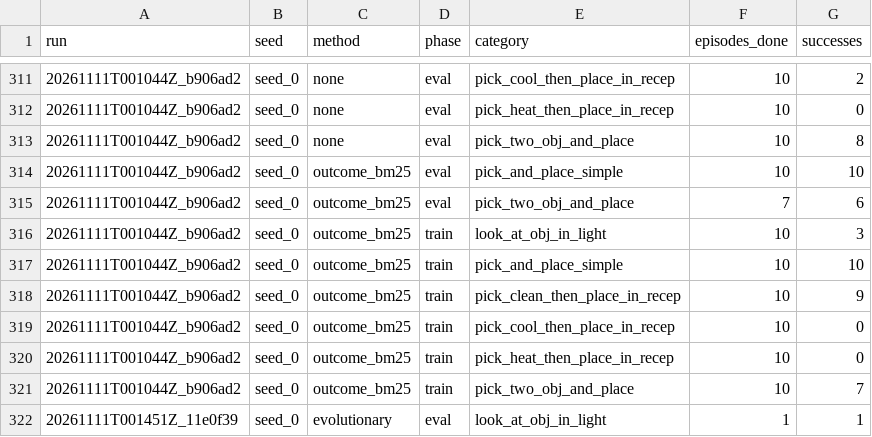
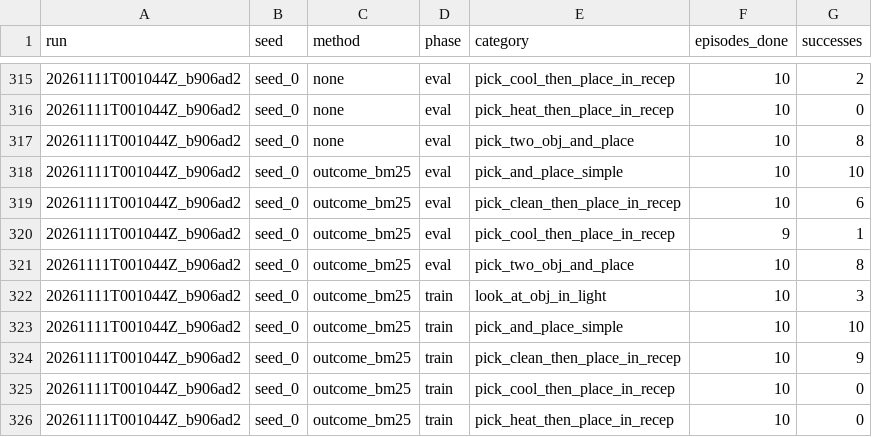
Before and after one commit to Vedant2100/evo-mem-bench, a CSV file: reports/bender/partial_progress.csv, drawn as a sheet; only a part is shown, gaps mark what is left out; the shorter side is filled out with more unchanged rows; the diff covers the shown part only.

```diff
--- a/reports/bender/partial_progress.csv
+++ b/reports/bender/partial_progress.csv
@@ -314,3 +318,5 @@ run,seed,method,phase,category,episodes_done,successes
 20261111T001044Z_b906ad2,seed_0,outcome_bm25,eval,pick_and_place_simple,10,10
-20261111T001044Z_b906ad2,seed_0,outcome_bm25,eval,pick_two_obj_and_place,7,6
+20261111T001044Z_b906ad2,seed_0,outcome_bm25,eval,pick_clean_then_place_in_recep,10,6
+20261111T001044Z_b906ad2,seed_0,outcome_bm25,eval,pick_cool_then_place_in_recep,9,1
+20261111T001044Z_b906ad2,seed_0,outcome_bm25,eval,pick_two_obj_and_place,10,8
 20261111T001044Z_b906ad2,seed_0,outcome_bm25,train,look_at_obj_in_light,10,3
```
Also changed, not shown: 16 added rows and 4 edited cells elsewhere in this file, 1 other file.
